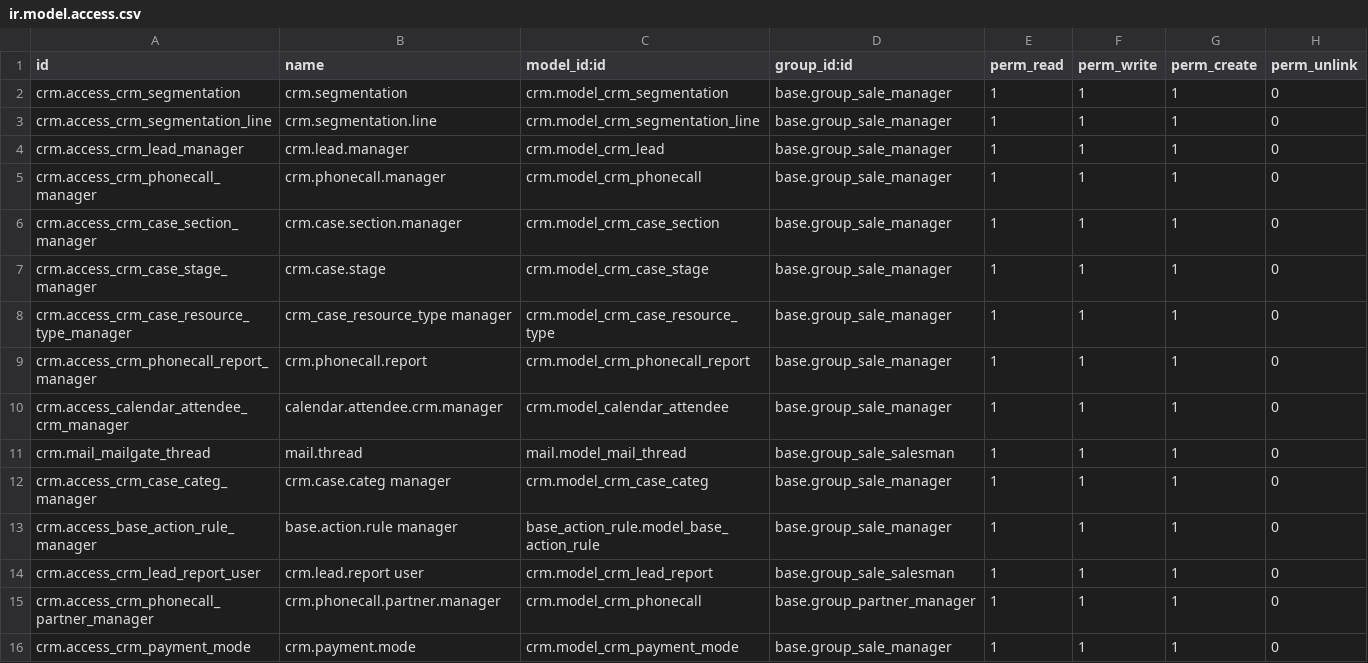
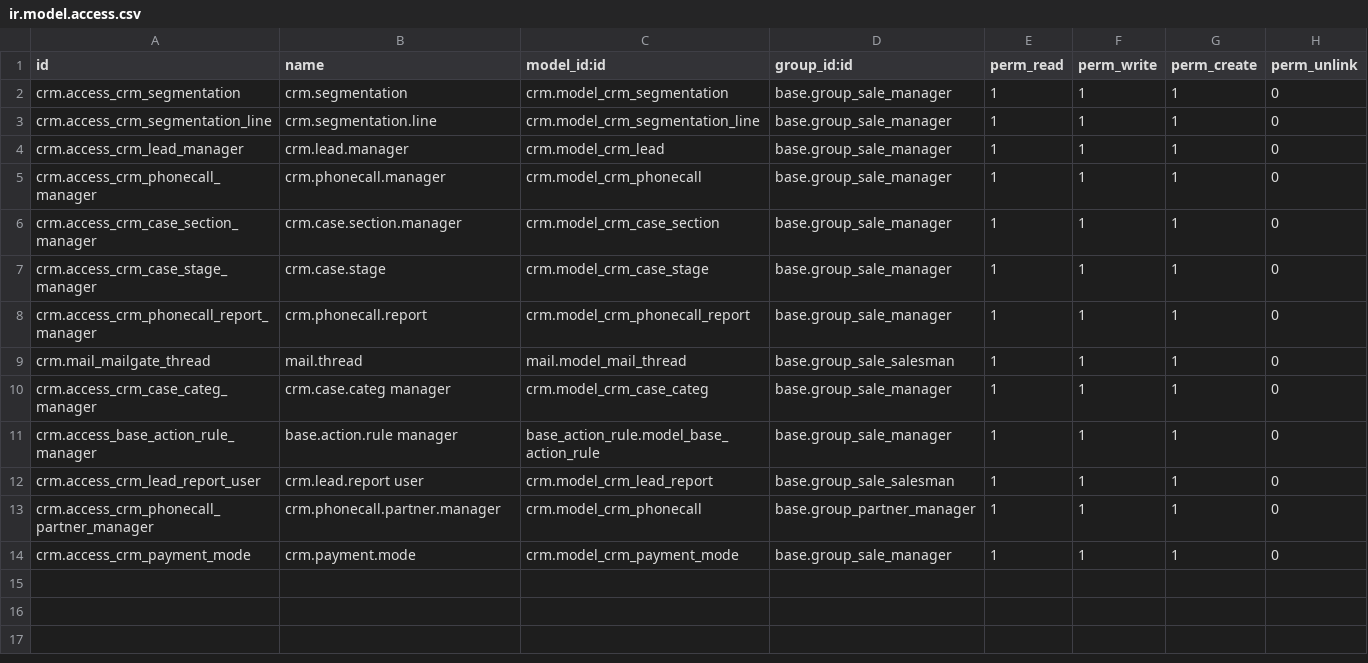
Before and after one commit to Elico-Corp/odoo-addons, a CSV file: crm_period_filters/security/ir.model.access.csv, drawn as a sheet; the diff names each change by its address in the sheet, - before the commit and + after, or states it on an @@ line.

```diff
--- a/crm_period_filters/security/ir.model.access.csv
+++ b/crm_period_filters/security/ir.model.access.csv
-row 8: crm.access_crm_case_resource_type_manager | crm_case_resource_type manager | crm.model_crm_case_resource_type | base.group_sale_manager | 1 | 1 | 1 | 0
-row 10: crm.access_calendar_attendee_crm_manager | calendar.attendee.crm.manager | crm.model_calendar_attendee | base.group_sale_manager | 1 | 1 | 1 | 0
```
Also changed, not shown: 30 other files.
